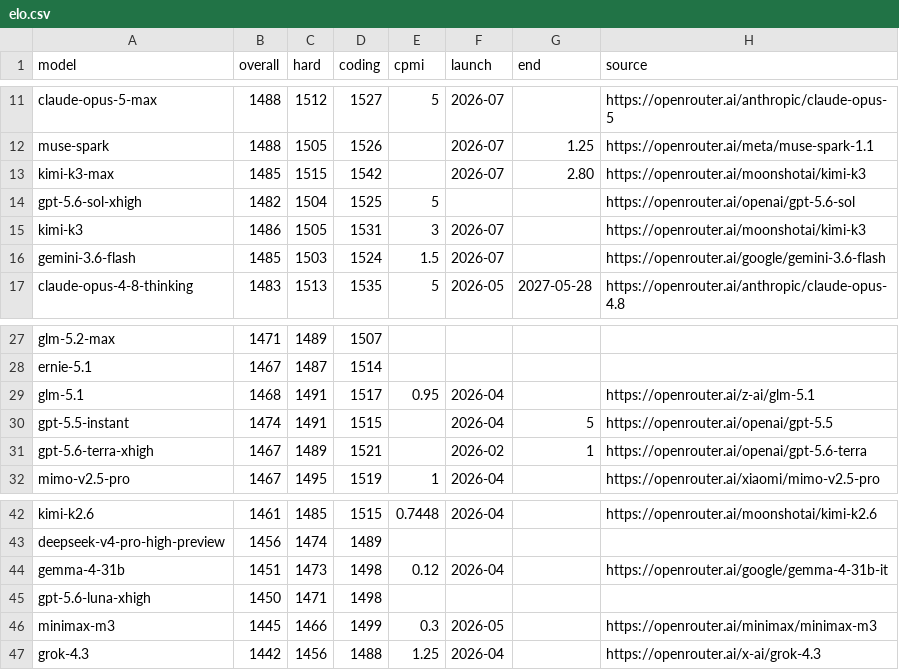
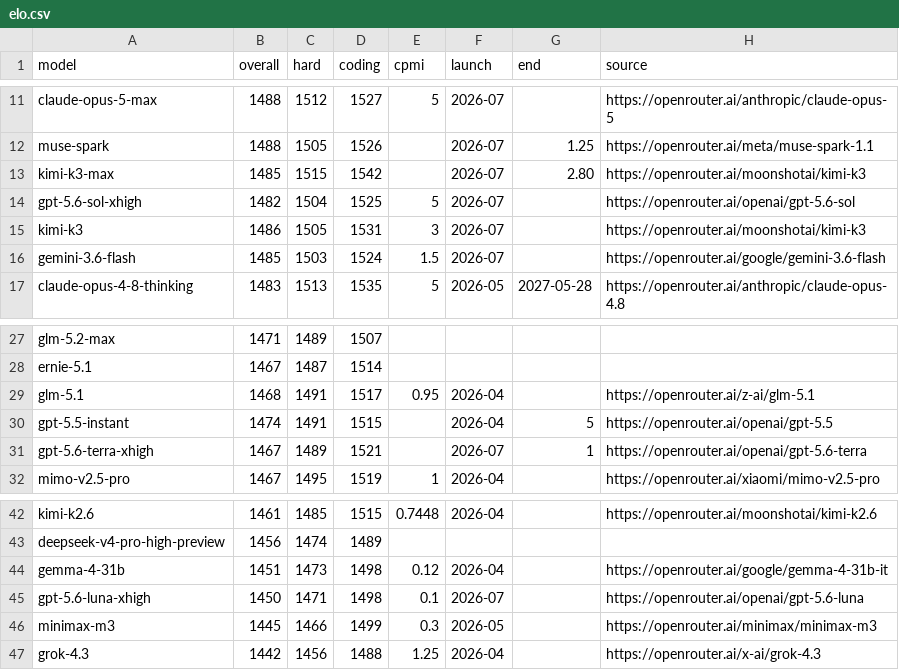
Before and after one commit to sanand0/llmpricing, a CSV file: elo.csv, drawn as a sheet; only a part is shown, gaps mark what is left out.

Commit message:
Fix GPT 5.6 model stats

```diff
--- a/elo.csv
+++ b/elo.csv
@@ -13,3 +13,3 @@ muse-spark,1488,1505,1526,,2026-07,1.25,https://openrouter.ai/meta/muse-spark-1.
 kimi-k3-max,1485,1515,1542,,2026-07,2.80,https://openrouter.ai/moonshotai/kimi-k3
-gpt-5.6-sol-xhigh,1482,1504,1525,5,,,https://openrouter.ai/openai/gpt-5.6-sol
+gpt-5.6-sol-xhigh,1482,1504,1525,5,2026-07,,https://openrouter.ai/openai/gpt-5.6-sol
 kimi-k3,1486,1505,1531,3,2026-07,,https://openrouter.ai/moonshotai/kimi-k3
@@ -30,3 +30,3 @@ glm-5.1,1468,1491,1517,0.95,2026-04,,https://openrouter.ai/z-ai/glm-5.1
 gpt-5.5-instant,1474,1491,1515,,2026-04,5,https://openrouter.ai/openai/gpt-5.5
-gpt-5.6-terra-xhigh,1467,1489,1521,,2026-02,1,https://openrouter.ai/openai/gpt-5.6-terra
+gpt-5.6-terra-xhigh,1467,1489,1521,,2026-07,1,https://openrouter.ai/openai/gpt-5.6-terra
 mimo-v2.5-pro,1467,1495,1519,1,2026-04,,https://openrouter.ai/xiaomi/mimo-v2.5-pro
@@ -44,3 +44,3 @@ deepseek-v4-pro-high-preview,1456,1474,1489,,,,
 gemma-4-31b,1451,1473,1498,0.12,2026-04,,https://openrouter.ai/google/gemma-4-31b-it
-gpt-5.6-luna-xhigh,1450,1471,1498,,,,
+gpt-5.6-luna-xhigh,1450,1471,1498,0.1,2026-07,,https://openrouter.ai/openai/gpt-5.6-luna
 minimax-m3,1445,1466,1499,0.3,2026-05,,https://openrouter.ai/minimax/minimax-m3
```
